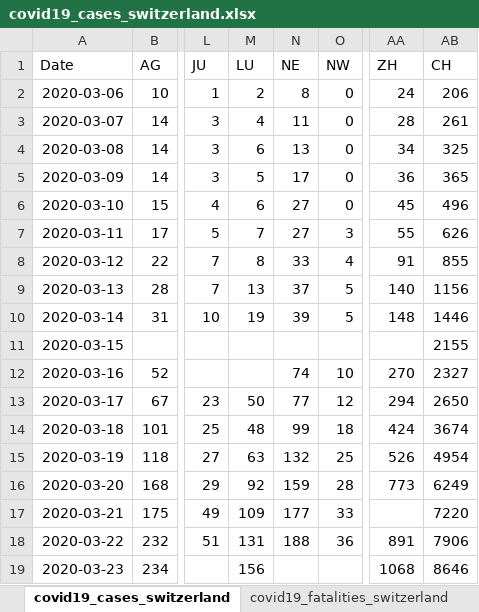
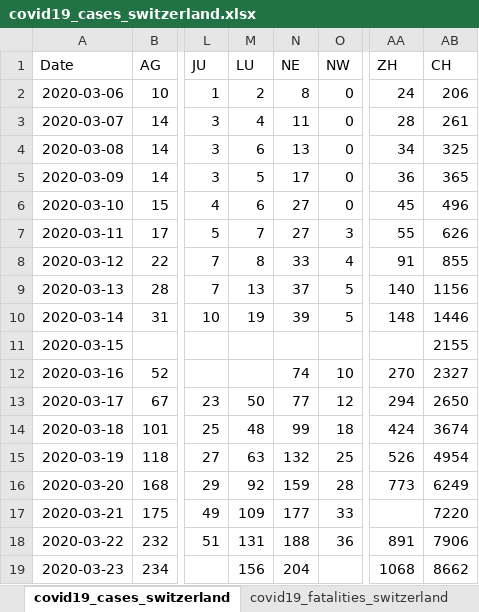
Before and after one commit to stat1x/covid19-cases-switzerland, an Excel workbook: covid19_cases_switzerland.xlsx, sheet covid19_cases_switzerland, drawn as a sheet; only a part is shown, gaps mark what is left out; values as stored, in another font and other column widths than the file's, no borders; the diff names each change by its address in the sheet, - before the commit and + after, or states it on an @@ line.

```diff
--- a/covid19_cases_switzerland.xlsx (sheet covid19_cases_switzerland)
+++ b/covid19_cases_switzerland.xlsx (sheet covid19_cases_switzerland)
-N19 (NE): (empty)
+N19 (NE): 204
-AB19 (CH): 8646
+AB19 (CH): 8662
```
Also changed, not shown: 2 other files.
